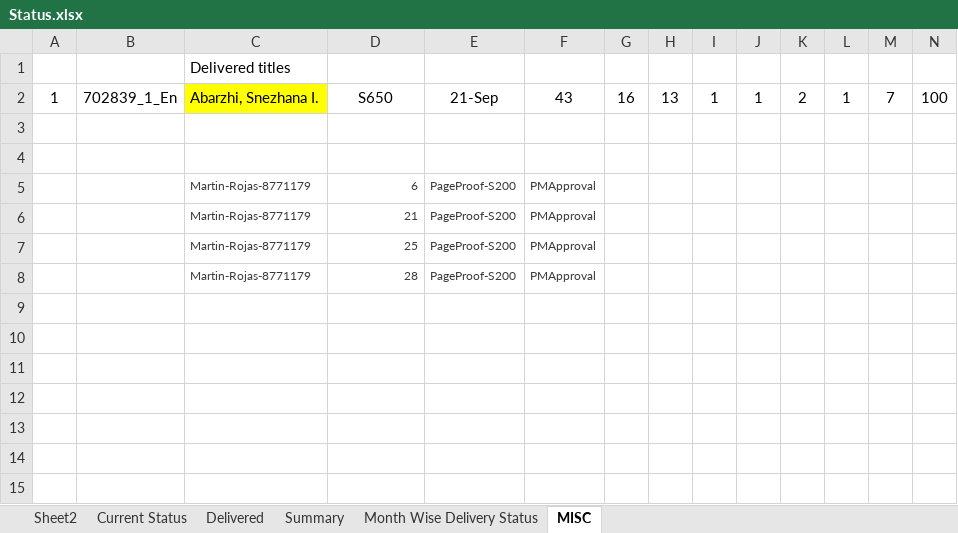
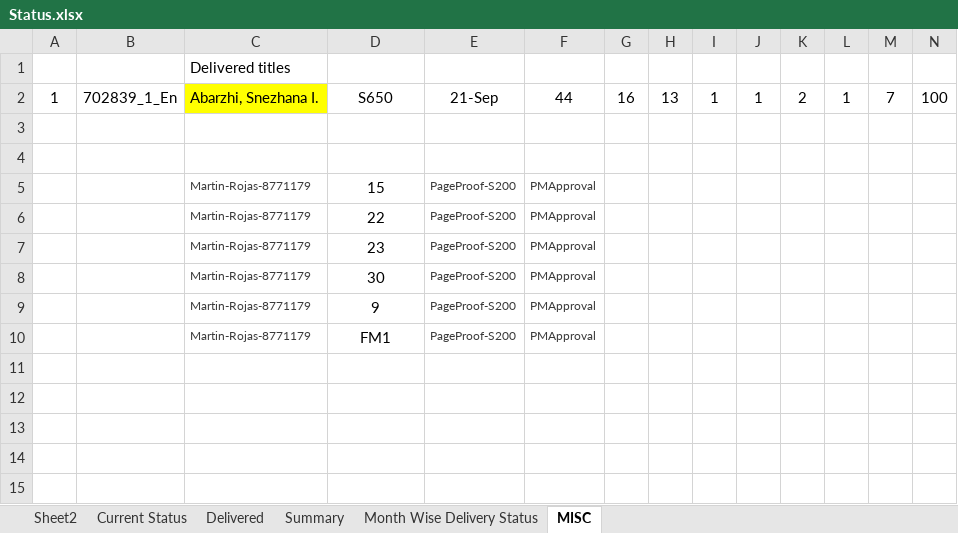
Before and after one commit to Gullu-puda/sn-dashboard, an Excel workbook: Status.xlsx, sheet MISC, drawn as a sheet; only a part is shown; values as stored, in another font and other column widths than the file's, no borders; rows hold the shown columns only; the diff names each change by its address in the sheet, - before the commit and + after, or states it on an @@ line.

```diff
--- a/Status.xlsx (sheet MISC)
+++ b/Status.xlsx (sheet MISC)
-F2: 43
+F2: 44
-D5: 6
+D5: 15
@@ D5:D8 text colour: #393939 → black, text size: larger, alignment: right → center @@
-D6: 21
+D6: 22
-D7: 25
+D7: 23
-D8: 28
+D8: 30
-row 9: (empty)
+row 9:  |  | Martin-Rojas-8771179 | 9 | PageProof-S200 | PMApproval
-row 10: (empty)
+row 10:  |  | Martin-Rojas-8771179 | FM1 | PageProof-S200 | PMApproval
```
Also changed, not shown: sheet Current Status, sheet Month Wise Delivery Status, sheet Summary, sheet Delivered, hidden cells.
